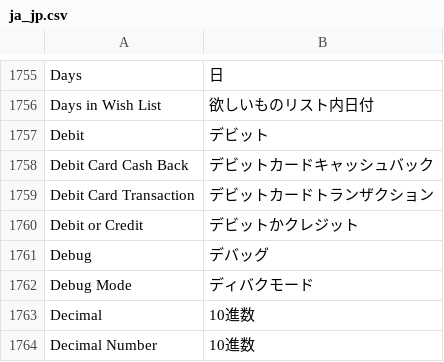
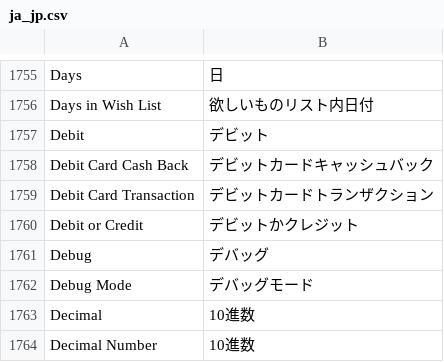
Before and after one commit to HirokazuNishi/m2-japaneselocale, a CSV file: ja_jp.csv, drawn as a sheet; only a part is shown, gaps mark what is left out.

Commit message:
replace ディバク to デバッグ

```diff
--- a/ja_jp.csv
+++ b/ja_jp.csv
@@ -1764,3 +1764,3 @@ Debit,デビット
 Debug,デバッグ
-"Debug Mode",ディバクモード
+"Debug Mode",デバッグモード
 Decimal,10進数
```
